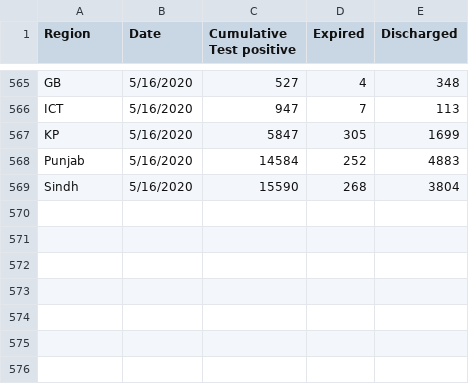
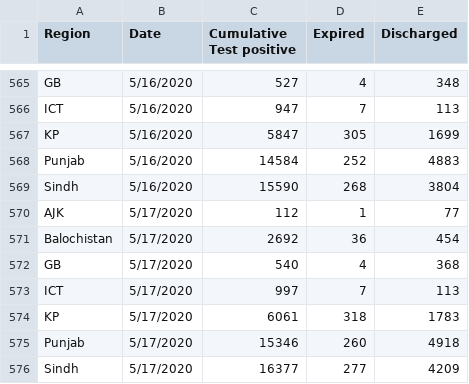
Before and after one commit to abdulbarimalik/COVID19PAK, a CSV file: Covid-19-PAK.csv, drawn as a sheet; only a part is shown, gaps mark what is left out; the diff names each change by its address in the sheet, - before the commit and + after, or states it on an @@ line.

Commit message:
may 17, update

```diff
--- a/Covid-19-PAK.csv
+++ b/Covid-19-PAK.csv
+row 570: AJK | 5/17/2020 | 112 | 1 | 77
+row 571: Balochistan | 5/17/2020 | 2692 | 36 | 454
+row 572: GB | 5/17/2020 | 540 | 4 | 368
+row 573: ICT | 5/17/2020 | 997 | 7 | 113
+row 574: KP | 5/17/2020 | 6061 | 318 | 1783
+row 575: Punjab | 5/17/2020 | 15346 | 260 | 4918
+row 576: Sindh | 5/17/2020 | 16377 | 277 | 4209
```
